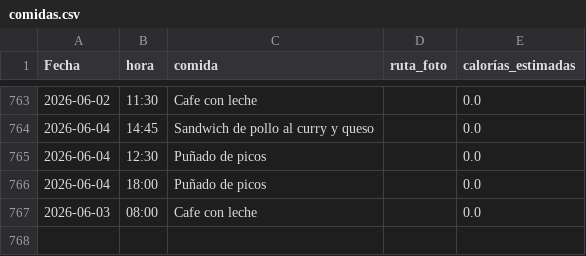
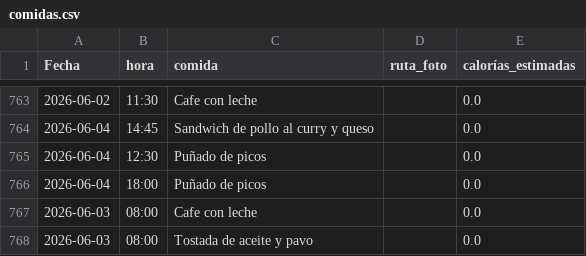
Before and after one commit to teresamattil/registro_salud, a CSV file: comidas.csv, drawn as a sheet; only a part is shown, gaps mark what is left out; the diff names each change by its address in the sheet, - before the commit and + after, or states it on an @@ line.

Commit message:
Añadir comida

```diff
--- a/comidas.csv
+++ b/comidas.csv
+row 768: 2026-06-03 | 08:00 | Tostada de aceite y pavo |  | 0.0
```
